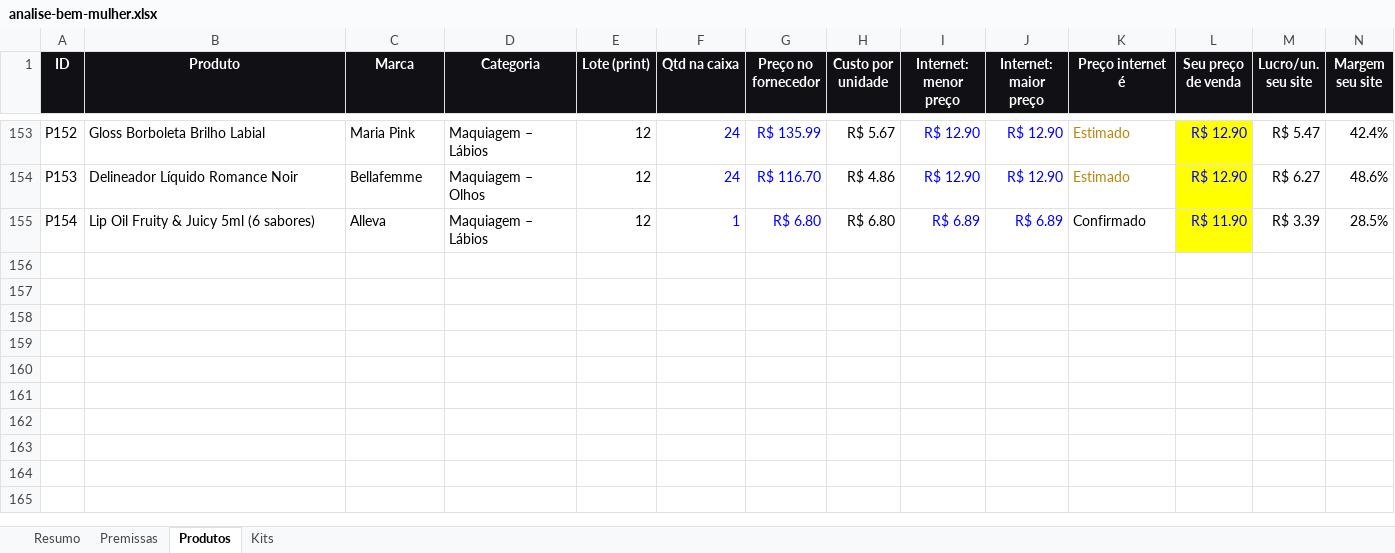
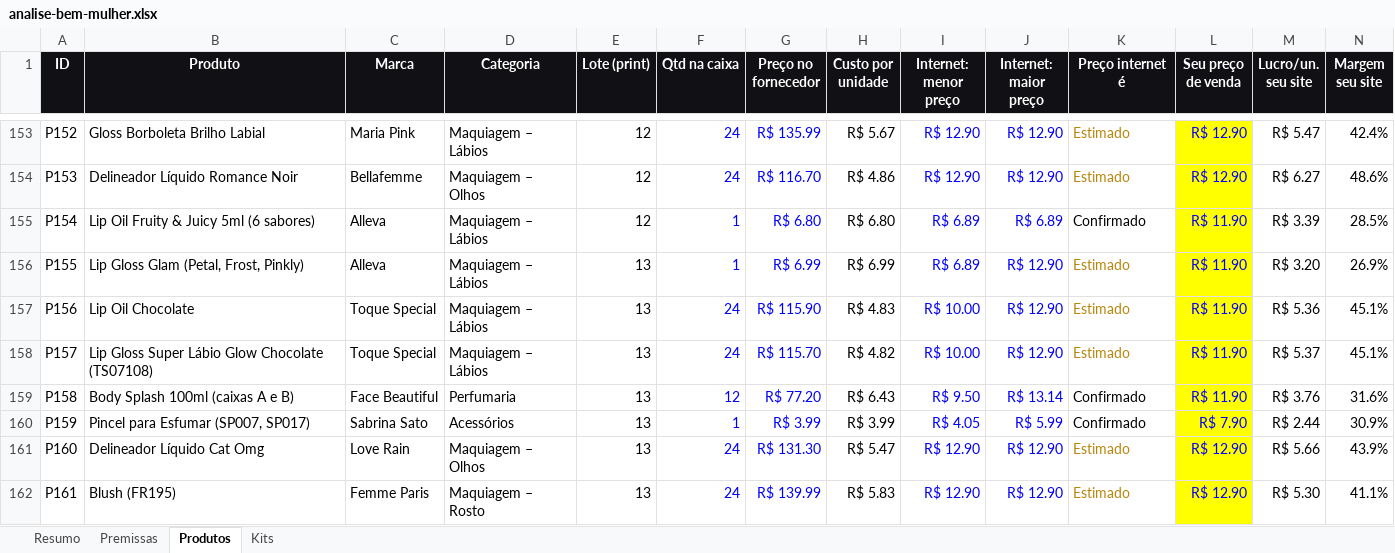
Before and after one commit to victorsilvestre001-ui/Bwalpha, an Excel workbook: analise-fornecedor/analise-bem-mulher.xlsx, sheet Produtos, drawn as a sheet; only a part is shown, gaps mark what is left out; values as stored, in another font and other column widths than the file's, no borders; charts and pictures and conditional formats not drawn; rows hold the shown columns only; the diff covers the shown part only; the diff names each change by its address in the sheet, - before the commit and + after, or states it on an @@ line.

```diff
--- a/analise-fornecedor/analise-bem-mulher.xlsx (sheet Produtos)
+++ b/analise-fornecedor/analise-bem-mulher.xlsx (sheet Produtos)
+row 156: P155 | Lip Gloss Glam (Petal, Frost, Pinkly) | Alleva | Maquiagem – Lábios | 13 | 1 | R$ 6.99 | R$ 6.99 | R$ 6.89 | R$ 12.90 | Estimado | R$ 11.90 | R$ 3.20 | 26.9%
+row 157: P156 | Lip Oil Chocolate | Toque Special | Maquiagem – Lábios | 13 | 24 | R$ 115.90 | R$ 4.83 | R$ 10.00 | R$ 12.90 | Estimado | R$ 11.90 | R$ 5.36 | 45.1%
+row 158: P157 | Lip Gloss Super Lábio Glow Chocolate (TS07108) | Toque Special | Maquiagem – Lábios | 13 | 24 | R$ 115.70 | R$ 4.82 | R$ 10.00 | R$ 12.90 | Estimado | R$ 11.90 | R$ 5.37 | 45.1%
+row 159: P158 | Body Splash 100ml (caixas A e B) | Face Beautiful | Perfumaria | 13 | 12 | R$ 77.20 | R$ 6.43 | R$ 9.50 | R$ 13.14 | Confirmado | R$ 11.90 | R$ 3.76 | 31.6%
+row 160: P159 | Pincel para Esfumar (SP007, SP017) | Sabrina Sato | Acessórios | 13 | 1 | R$ 3.99 | R$ 3.99 | R$ 4.05 | R$ 5.99 | Confirmado | R$ 7.90 | R$ 2.44 | 30.9%
+row 161: P160 | Delineador Líquido Cat Omg | Love Rain | Maquiagem – Olhos | 13 | 24 | R$ 131.30 | R$ 5.47 | R$ 12.90 | R$ 12.90 | Estimado | R$ 12.90 | R$ 5.66 | 43.9%
+row 162: P161 | Blush (FR195) | Femme Paris | Maquiagem – Rosto | 13 | 24 | R$ 139.99 | R$ 5.83 | R$ 12.90 | R$ 12.90 | Estimado | R$ 12.90 | R$ 5.30 | 41.1%
```
Also changed, not shown: 6 added rows and 3 edited cells elsewhere in this sheet, sheet Resumo, sheet Kits, 1 other file.
